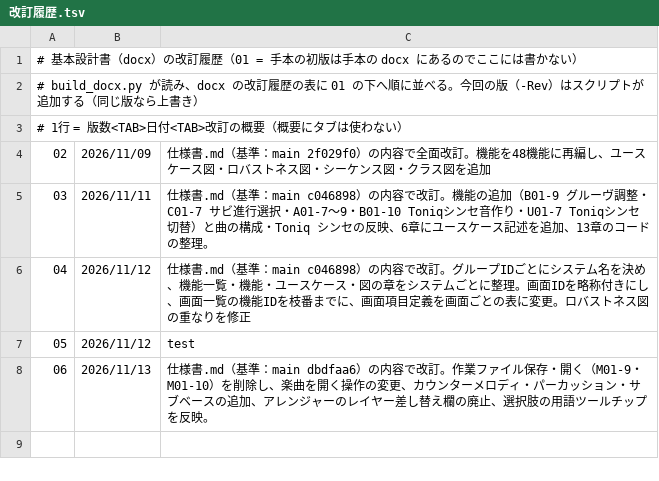
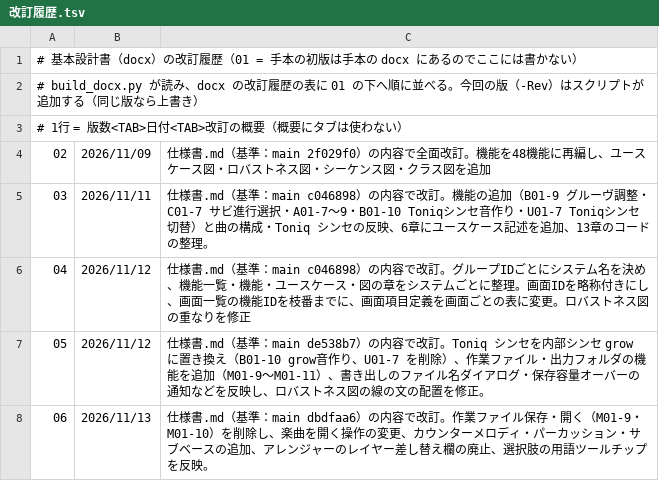
Before and after one commit to Nay0631/Toniq, a TSV file: docs/基本設計書/tools/改訂履歴.tsv, drawn as a sheet.

Commit message:
docs: 基本設計書の改訂履歴の版 05 の概要を「test」から元の文に戻す
- 改訂履歴.tsv の版 05 の行を 113f707 で入れた概要に戻した（0c1718b で試しに作ったときに「test」で上書きされていた）
- docx を版 06（仕様書 main dbdfaa6 基準）で作り直した

```diff
--- a/docs/基本設計書/tools/改訂履歴.tsv
+++ b/docs/基本設計書/tools/改訂履歴.tsv
@@ -6,3 +6,3 @@
 04	2026/11/12	仕様書.md（基準：main c046898）の内容で改訂。グループIDごとにシステム名を決め、機能一覧・機能・ユースケース・図の章をシステムごとに整理。画面IDを略称付きにし、画面一覧の機能IDを枝番までに、画面項目定義を画面ごとの表に変更。ロバストネス図の重なりを修正
-05	2026/11/12	test
+05	2026/11/12	仕様書.md（基準：main de538b7）の内容で改訂。Toniq シンセを内部シンセ grow に置き換え（B01-10 grow音作り、U01-7 を削除）、作業ファイル・出力フォルダの機能を追加（M01-9〜M01-11）、書き出しのファイル名ダイアログ・保存容量オーバーの通知などを反映し、ロバストネス図の線の文の配置を修正。
 06	2026/11/13	仕様書.md（基準：main dbdfaa6）の内容で改訂。作業ファイル保存・開く（M01-9・M01-10）を削除し、楽曲を開く操作の変更、カウンターメロディ・パーカッション・サブベースの追加、アレンジャーのレイヤー差し替え欄の廃止、選択肢の用語ツールチップを反映。
```
Also changed, not shown: 1 other file.
